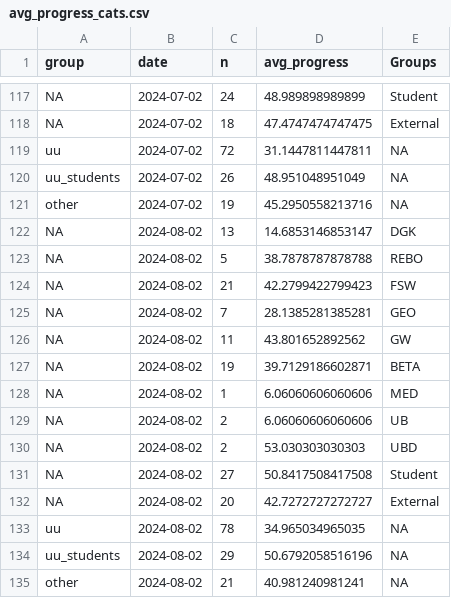
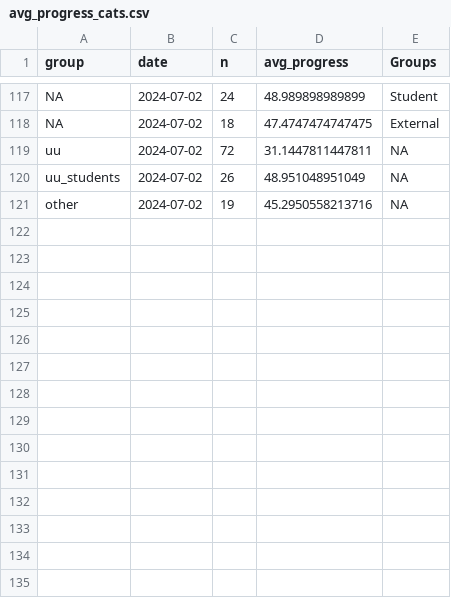
Before and after one commit to UtrechtUniversity/PBfR_stats, a CSV file: data/processed/avg_progress_cats.csv, drawn as a sheet; only a part is shown, gaps mark what is left out.

```diff
--- a/data/processed/avg_progress_cats.csv
+++ b/data/processed/avg_progress_cats.csv
@@ -121,15 +121 @@ NA,2024-07-02,18,47.4747474747475,"External"
 "other",2024-07-02,19,45.2950558213716,NA
-NA,2024-08-02,13,14.6853146853147,"DGK"
-NA,2024-08-02,5,38.7878787878788,"REBO"
-NA,2024-08-02,21,42.2799422799423,"FSW"
-NA,2024-08-02,7,28.1385281385281,"GEO"
-NA,2024-08-02,11,43.801652892562,"GW"
-NA,2024-08-02,19,39.7129186602871,"BETA"
-NA,2024-08-02,1,6.06060606060606,"MED"
-NA,2024-08-02,2,6.06060606060606,"UB"
-NA,2024-08-02,2,53.030303030303,"UBD"
-NA,2024-08-02,27,50.8417508417508,"Student"
-NA,2024-08-02,20,42.7272727272727,"External"
-"uu",2024-08-02,78,34.965034965035,NA
-"uu_students",2024-08-02,29,50.6792058516196,NA
-"other",2024-08-02,21,40.981240981241,NA
```
Also changed, not shown: data/processed/nr_participants.csv, data/processed/quizscores.csv, 1 other file.
